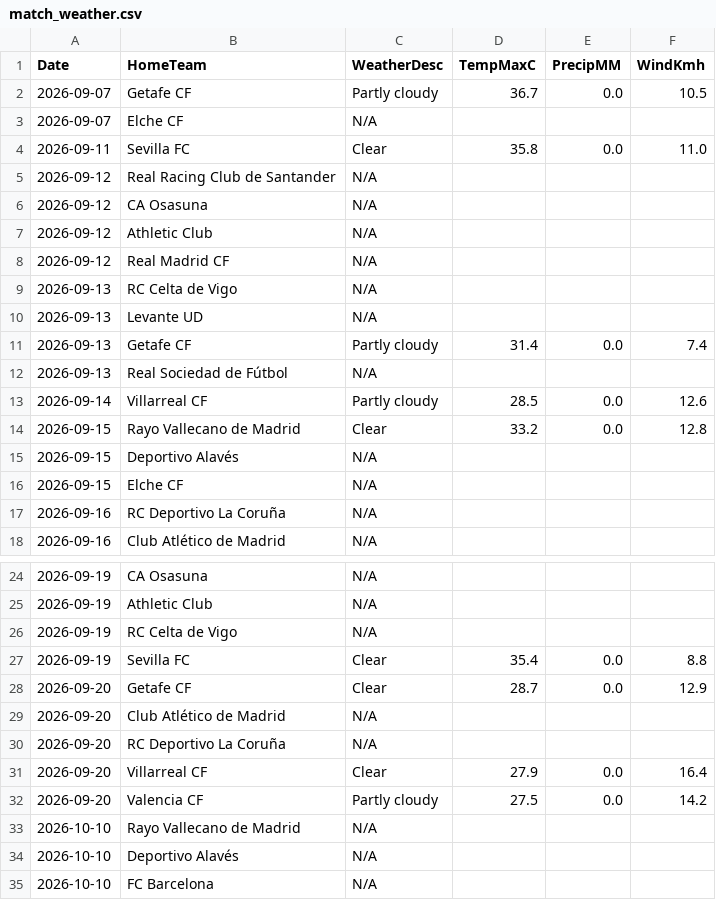
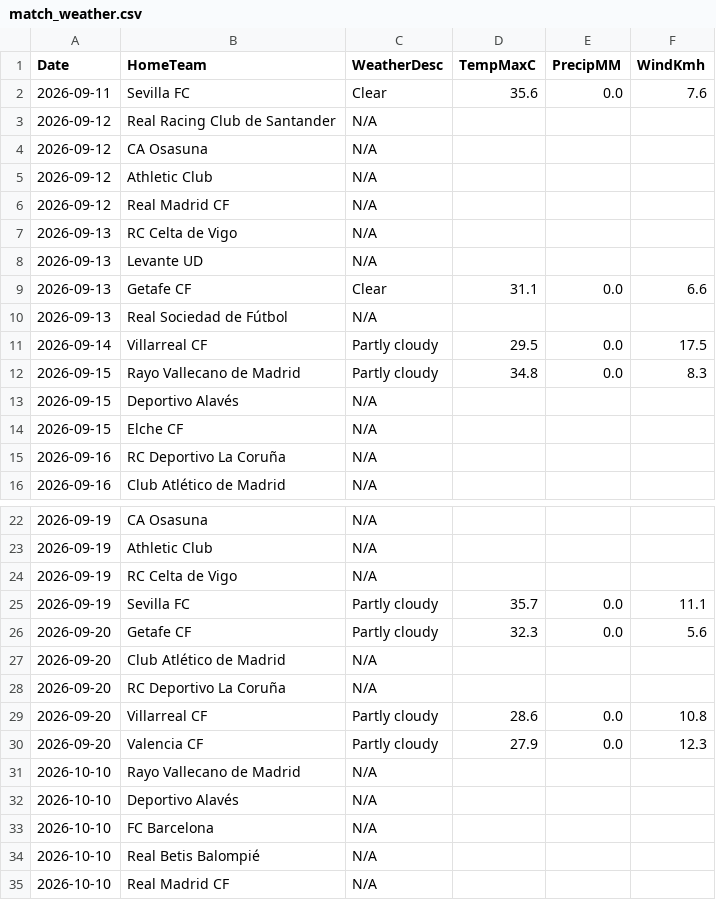
Before and after one commit to gmalbert/la-liga, a CSV file: data_files/raw/match_weather.csv, drawn as a sheet; only a part is shown, gaps mark what is left out; the shorter side is filled out with more unchanged rows.

```diff
--- a/data_files/raw/match_weather.csv
+++ b/data_files/raw/match_weather.csv
@@ -1,5 +1,3 @@
 Date,HomeTeam,WeatherDesc,TempMaxC,PrecipMM,WindKmh
-2026-09-07,Getafe CF,Partly cloudy,36.7,0.0,10.5
-2026-09-07,Elche CF,N/A,,,
-2026-09-11,Sevilla FC,Clear,35.8,0.0,11.0
+2026-09-11,Sevilla FC,Clear,35.6,0.0,7.6
 2026-09-12,Real Racing Club de Santander,N/A,,,
@@ -10,6 +8,6 @@ Date,HomeTeam,WeatherDesc,TempMaxC,PrecipMM,WindKmh
 2026-09-13,Levante UD,N/A,,,
-2026-09-13,Getafe CF,Partly cloudy,31.4,0.0,7.4
+2026-09-13,Getafe CF,Clear,31.1,0.0,6.6
 2026-09-13,Real Sociedad de Fútbol,N/A,,,
-2026-09-14,Villarreal CF,Partly cloudy,28.5,0.0,12.6
-2026-09-15,Rayo Vallecano de Madrid,Clear,33.2,0.0,12.8
+2026-09-14,Villarreal CF,Partly cloudy,29.5,0.0,17.5
+2026-09-15,Rayo Vallecano de Madrid,Partly cloudy,34.8,0.0,8.3
 2026-09-15,Deportivo Alavés,N/A,,,
@@ -26,8 +24,8 @@ Date,HomeTeam,WeatherDesc,TempMaxC,PrecipMM,WindKmh
 2026-09-19,RC Celta de Vigo,N/A,,,
-2026-09-19,Sevilla FC,Clear,35.4,0.0,8.8
-2026-09-20,Getafe CF,Clear,28.7,0.0,12.9
+2026-09-19,Sevilla FC,Partly cloudy,35.7,0.0,11.1
+2026-09-20,Getafe CF,Partly cloudy,32.3,0.0,5.6
 2026-09-20,Club Atlético de Madrid,N/A,,,
 2026-09-20,RC Deportivo La Coruña,N/A,,,
-2026-09-20,Villarreal CF,Clear,27.9,0.0,16.4
-2026-09-20,Valencia CF,Partly cloudy,27.5,0.0,14.2
+2026-09-20,Villarreal CF,Partly cloudy,28.6,0.0,10.8
+2026-09-20,Valencia CF,Partly cloudy,27.9,0.0,12.3
 2026-10-10,Rayo Vallecano de Madrid,N/A,,,
```
Also changed, not shown: data_files/raw/odds.csv, data_files/upcoming_fixtures.csv, 4 other files.
